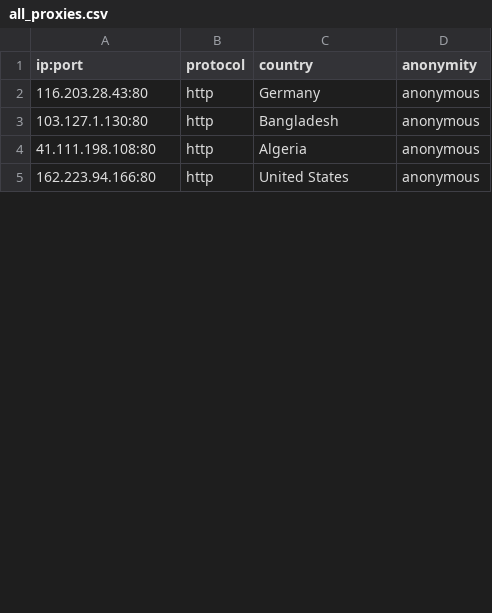
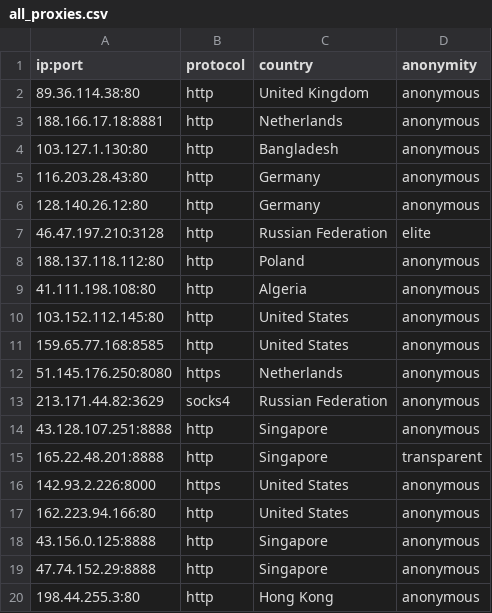
Before and after one commit to NoureddineRmila/daily-free-working-proxies, a CSV file: all_proxies.csv, drawn as a sheet; only a part is shown; the diff covers the shown part only.

Commit message:
Update proxies list

```diff
--- a/all_proxies.csv
+++ b/all_proxies.csv
@@ -1,5 +1,20 @@
 ip:port,protocol,country,anonymity
+89.36.114.38:80,http,United Kingdom,anonymous
+188.166.17.18:8881,http,Netherlands,anonymous
+103.127.1.130:80,http,Bangladesh,anonymous
 116.203.28.43:80,http,Germany,anonymous
-103.127.1.130:80,http,Bangladesh,anonymous
+128.140.26.12:80,http,Germany,anonymous
+46.47.197.210:3128,http,Russian Federation,elite
+188.137.118.112:80,http,Poland,anonymous
 41.111.198.108:80,http,Algeria,anonymous
+103.152.112.145:80,http,United States,anonymous
+159.65.77.168:8585,http,United States,anonymous
+51.145.176.250:8080,https,Netherlands,anonymous
+213.171.44.82:3629,socks4,Russian Federation,anonymous
+43.128.107.251:8888,http,Singapore,anonymous
+165.22.48.201:8888,http,Singapore,transparent
+142.93.2.226:8000,https,United States,anonymous
 162.223.94.166:80,http,United States,anonymous
+43.156.0.125:8888,http,Singapore,anonymous
+47.74.152.29:8888,http,Singapore,anonymous
+198.44.255.3:80,http,Hong Kong,anonymous
```
Also changed, not shown: 4 added rows, 15 removed rows, 3 moved rows and 9 edited cells elsewhere in this file, United States.csv, 12 other files.
